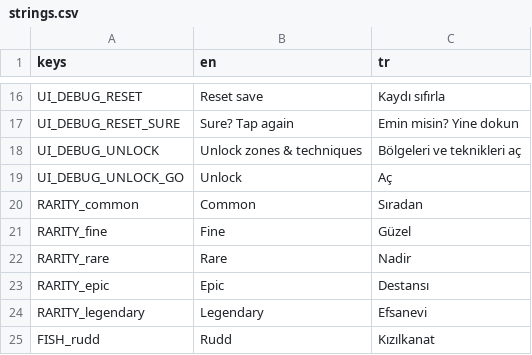
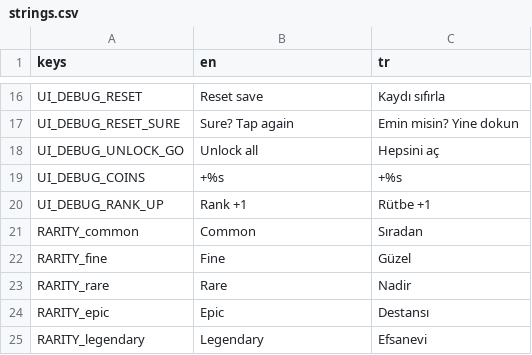
Before and after one commit to ErsinAydogmuss/game1, a CSV file: localization/strings.csv, drawn as a sheet; only a part is shown, gaps mark what is left out; the shorter side is filled out with more unchanged rows.

```diff
--- a/localization/strings.csv
+++ b/localization/strings.csv
@@ -17,4 +17,5 @@ UI_DEBUG_RESET,Reset save,Kaydı sıfırla
 UI_DEBUG_RESET_SURE,Sure? Tap again,Emin misin? Yine dokun
-UI_DEBUG_UNLOCK,Unlock zones & techniques,Bölgeleri ve teknikleri aç
-UI_DEBUG_UNLOCK_GO,Unlock,Aç
+UI_DEBUG_UNLOCK_GO,Unlock all,Hepsini aç
+UI_DEBUG_COINS,+%s,+%s
+UI_DEBUG_RANK_UP,Rank +1,Rütbe +1
 RARITY_common,Common,Sıradan
```
Also changed, not shown: 8 other files.
